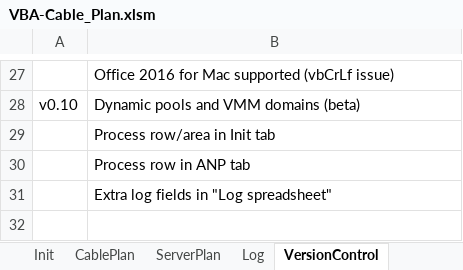
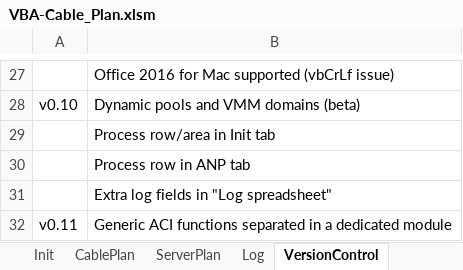
Before and after one commit to erjosito/VBA-ACI, an Excel workbook: VBA-Cable_Plan.xlsm, sheet VersionControl, drawn as a sheet; only a part is shown, gaps mark what is left out; values as stored, in another font and other column widths than the file's, no borders; the diff names each change by its address in the sheet, - before the commit and + after, or states it on an @@ line.

Commit message:
separated VBA module

```diff
--- a/VBA-Cable_Plan.xlsm (sheet VersionControl)
+++ b/VBA-Cable_Plan.xlsm (sheet VersionControl)
+row 32: v0.11 | Generic ACI functions separated in a dedicated module
```
Also changed, not shown: charts or pictures, 1 other file.
